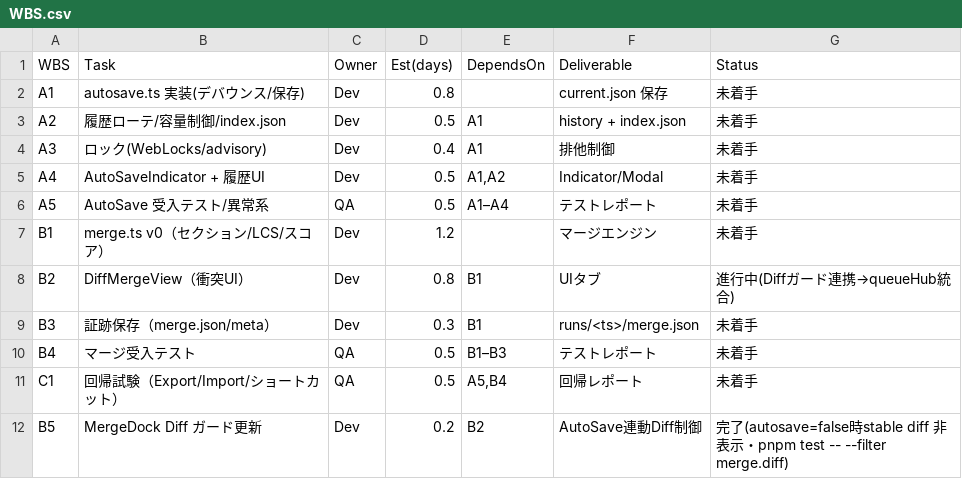
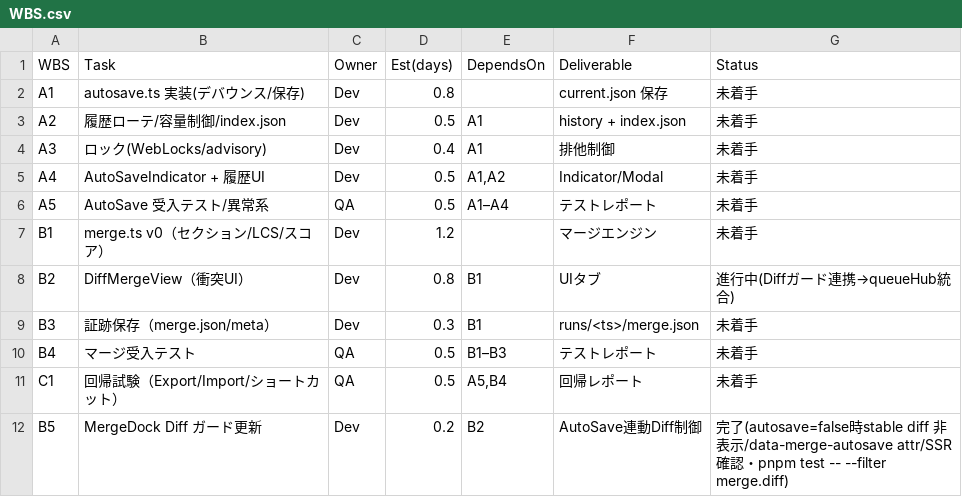
Before and after one commit to RNA4219/Conimgponic, a CSV file: WBS.csv, drawn as a sheet.

Commit message:
Add autosave guard coverage for stable diff tab

```diff
--- a/WBS.csv
+++ b/WBS.csv
@@ -11,2 +11,2 @@ B4,マージ受入テスト,QA,0.5,B1–B3,テストレポート,未着手
 C1,回帰試験（Export/Import/ショートカット）,QA,0.5,"A5,B4",回帰レポート,未着手
-B5,MergeDock Diff ガード更新,Dev,0.2,B2,AutoSave連動Diff制御,完了(autosave=false時stable diff 非表示・pnpm test -- --filter merge.diff)
+B5,MergeDock Diff ガード更新,Dev,0.2,B2,AutoSave連動Diff制御,完了(autosave=false時stable diff 非表示/data-merge-autosave attr/SSR確認・pnpm test -- --filter merge.diff)
```
Also changed, not shown: 4 other files.
